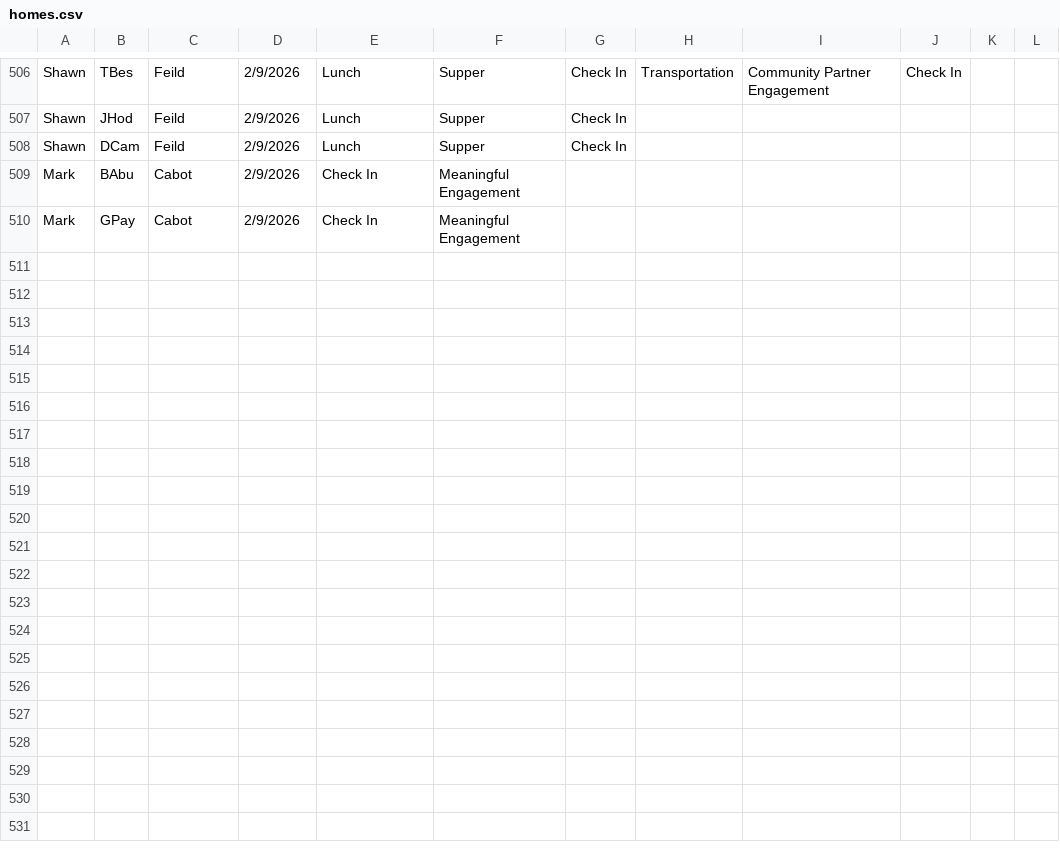
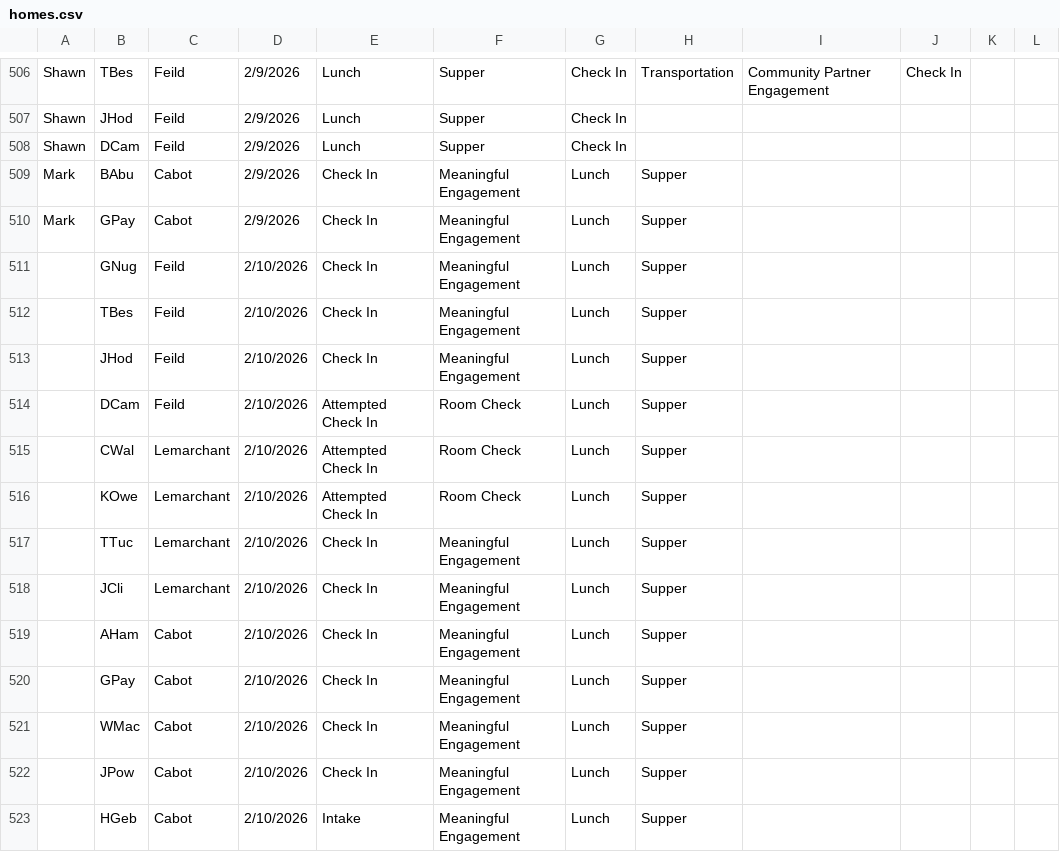
Before and after one commit to rcahill-code/homes-live, a CSV file: data/homes.csv, drawn as a sheet; only a part is shown, gaps mark what is left out.

```diff
--- a/data/homes.csv
+++ b/data/homes.csv
@@ -508,3 +508,16 @@ Shawn,JHod,Feild,2/9/2026,Lunch,Supper,Check In,,,,,
 Shawn,DCam,Feild,2/9/2026,Lunch,Supper,Check In,,,,,
-Mark,BAbu,Cabot,2/9/2026,Check In,Meaningful Engagement,,,,,,
-Mark,GPay,Cabot,2/9/2026,Check In,Meaningful Engagement,,,,,,
+Mark,BAbu,Cabot,2/9/2026,Check In,Meaningful Engagement,Lunch,Supper,,,,
+Mark,GPay,Cabot,2/9/2026,Check In,Meaningful Engagement,Lunch,Supper,,,,
+,GNug,Feild,2/10/2026,Check In,Meaningful Engagement,Lunch,Supper,,,,
+,TBes,Feild,2/10/2026,Check In,Meaningful Engagement,Lunch,Supper,,,,
+,JHod,Feild,2/10/2026,Check In,Meaningful Engagement,Lunch,Supper,,,,
+,DCam,Feild,2/10/2026,Attempted Check In,Room Check,Lunch,Supper,,,,
+,CWal,Lemarchant,2/10/2026,Attempted Check In,Room Check,Lunch,Supper,,,,
+,KOwe,Lemarchant,2/10/2026,Attempted Check In,Room Check,Lunch,Supper,,,,
+,TTuc,Lemarchant,2/10/2026,Check In,Meaningful Engagement,Lunch,Supper,,,,
+,JCli,Lemarchant,2/10/2026,Check In,Meaningful Engagement,Lunch,Supper,,,,
+,AHam,Cabot,2/10/2026,Check In,Meaningful Engagement,Lunch,Supper,,,,
+,GPay,Cabot,2/10/2026,Check In,Meaningful Engagement,Lunch,Supper,,,,
+,WMac,Cabot,2/10/2026,Check In,Meaningful Engagement,Lunch,Supper,,,,
+,JPow,Cabot,2/10/2026,Check In,Meaningful Engagement,Lunch,Supper,,,,
+,HGeb,Cabot,2/10/2026,Intake,Meaningful Engagement,Lunch,Supper,,,,
```
